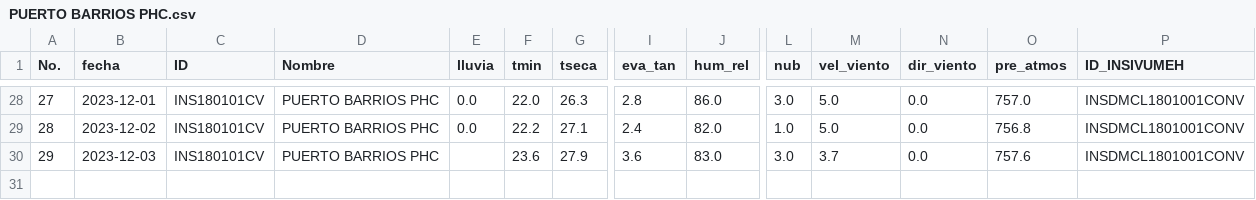
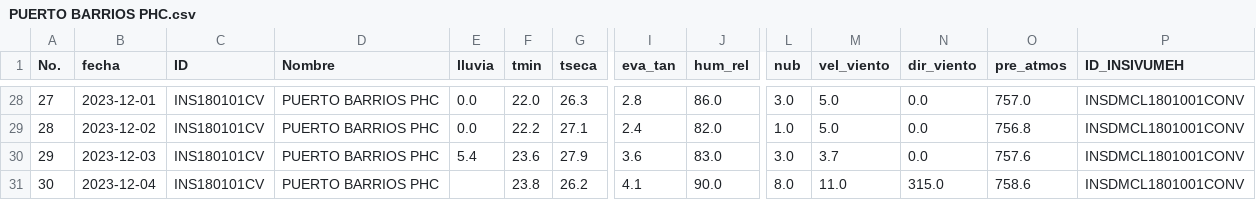
Before and after one commit to Climatologia-INSIVUMEH/monthly_data_by_station_csv, a CSV file: outputcsv/PUERTO BARRIOS PHC.csv, drawn as a sheet; only a part is shown, gaps mark what is left out; rows hold the shown columns only; the diff names each change by its address in the sheet, - before the commit and + after, or states it on an @@ line.

```diff
--- a/outputcsv/PUERTO BARRIOS PHC.csv
+++ b/outputcsv/PUERTO BARRIOS PHC.csv
-E30 (lluvia): (empty)
+E30 (lluvia): 5.4
+row 31: 30 | 2023-12-04 | INS180101CV | PUERTO BARRIOS PHC |  | 23.8 | 26.2 | 4.1 | 90.0 | 8.0 | 11.0 | 315.0 | 758.6 | INSDMCL1801001CONV
```
Also changed, not shown: outputcsv/EL CAPITAN.csv, outputcsv/LOS ALTOS.csv, 41 other files.
